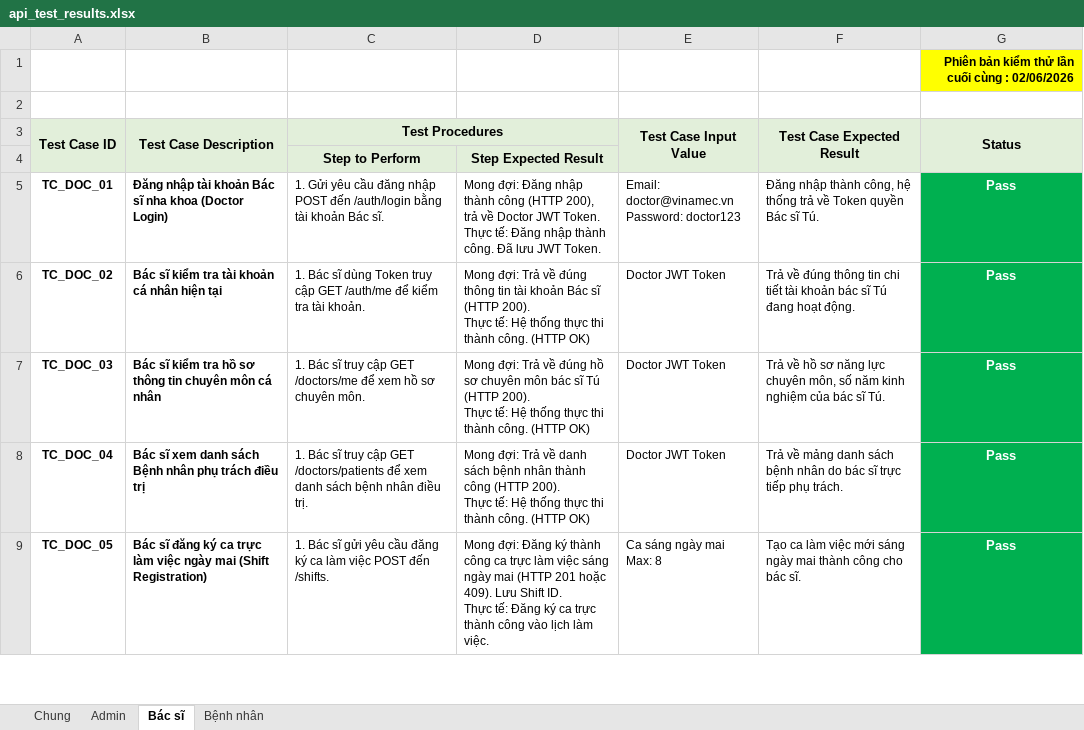
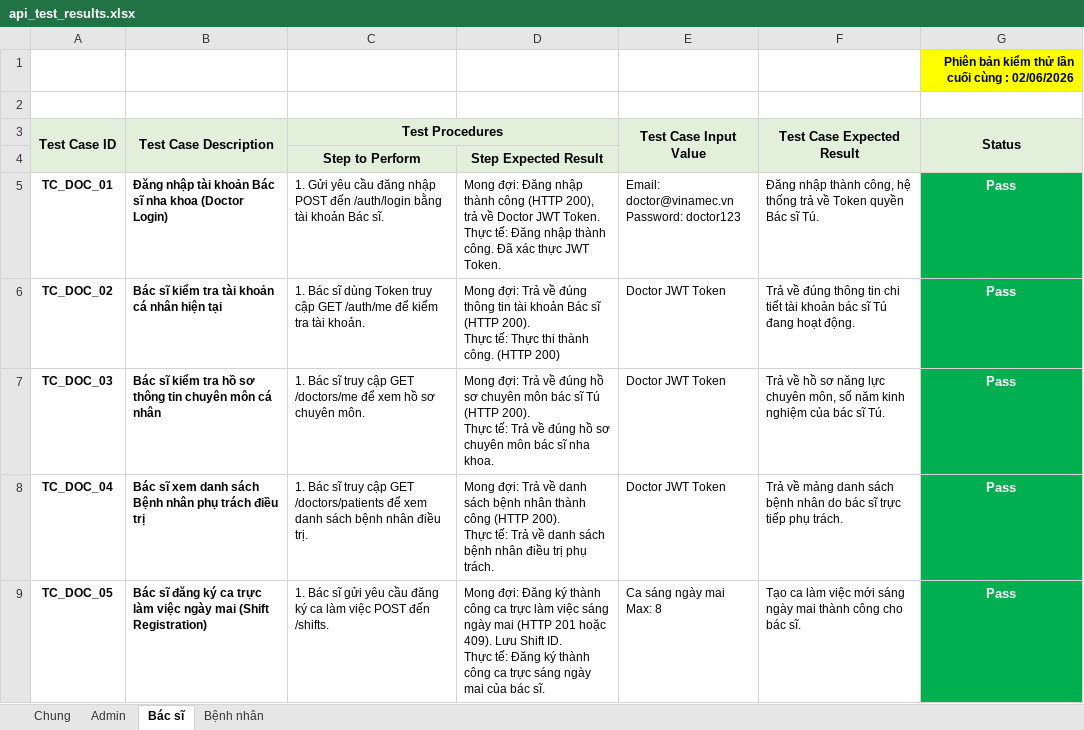
Before and after one commit to Huybip/do_an_lien_nganh, an Excel workbook: api_test_results.xlsx, sheet Bác sĩ, drawn as a sheet; only a part is shown; values as stored, in another font and other column widths than the file's, no borders; the diff covers the shown part only; the diff names each change by its address in the sheet, - before the commit and + after, or states it on an @@ line.

```diff
--- a/api_test_results.xlsx (sheet Bác sĩ)
+++ b/api_test_results.xlsx (sheet Bác sĩ)
-D5: …công. Đã lưu JWT Token.
+D5: …công. Đã xác thực JWT Token.
-D6: …Thực tế: Hệ thống thực thi thành công. (HTTP OK)
+D6: …Thực tế: Thực thi thành công. (HTTP 200)
-D7: …Thực tế: Hệ thống thực thi thành công. (HTTP OK)
+D7: …Thực tế: Trả về đúng hồ sơ chuyên môn bác sĩ nha khoa.
-D8: …Thực tế: Hệ thống thực thi thành công. (HTTP OK)
+D8: …Thực tế: Trả về danh sách bệnh nhân điều trị phụ trách.
-D9: …Đăng ký ca trực thành công vào lịch làm việc.
+D9: …Đăng ký thành công ca trực sáng ngày mai của bác sĩ.
```
Also changed, not shown: 9 edited cells and cell formats elsewhere in this sheet, sheet Admin, sheet Bệnh nhân, sheet Chung, 2 other files.
